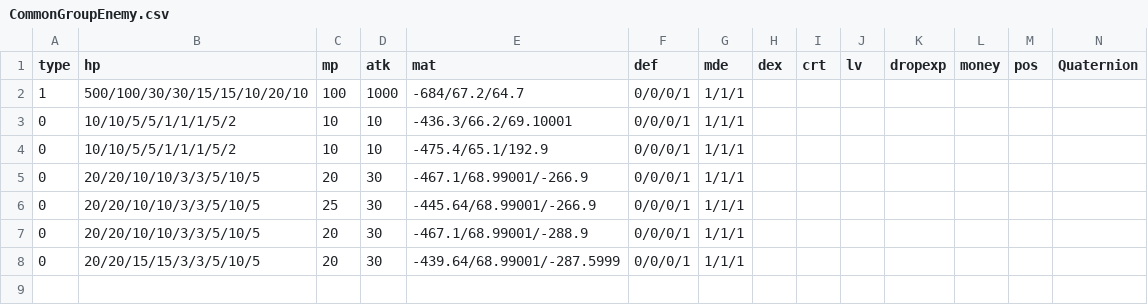
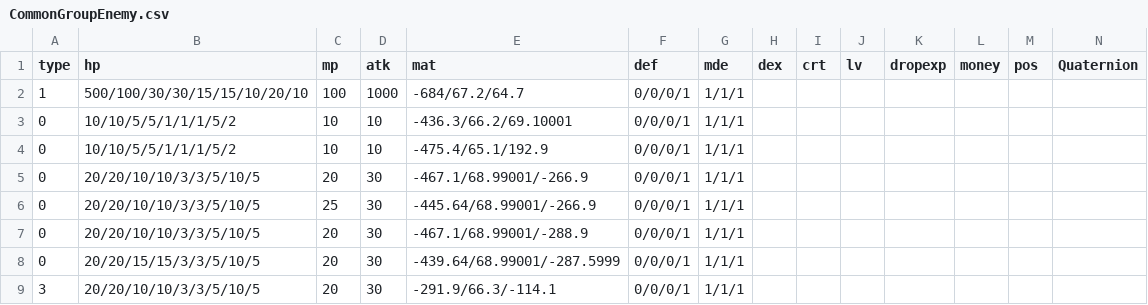
Before and after one commit to kbc15gc/game, a CSV file: game/Decide/Decide/Asset/Data/EnemyData/CommonGroupEnemy.csv, drawn as a sheet; only a part is shown; rows hold the shown columns only; the diff names each change by its address in the sheet, - before the commit and + after, or states it on an @@ line.

```diff
--- a/game/Decide/Decide/Asset/Data/EnemyData/CommonGroupEnemy.csv
+++ b/game/Decide/Decide/Asset/Data/EnemyData/CommonGroupEnemy.csv
+row 9: 3 | 20/20/10/10/3/3/5/10/5 | 20 | 30 | -291.9/66.3/-114.1 | 0/0/0/1 | 1/1/1
```
Also changed, not shown: 11 other files.
